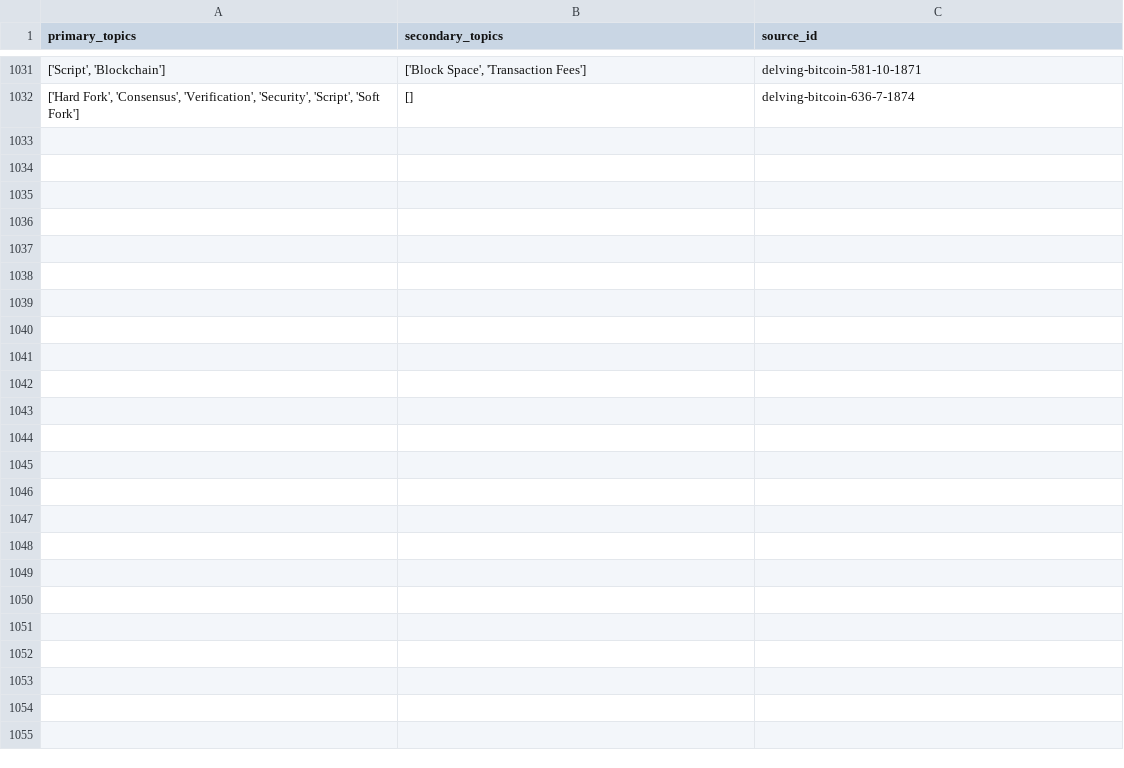
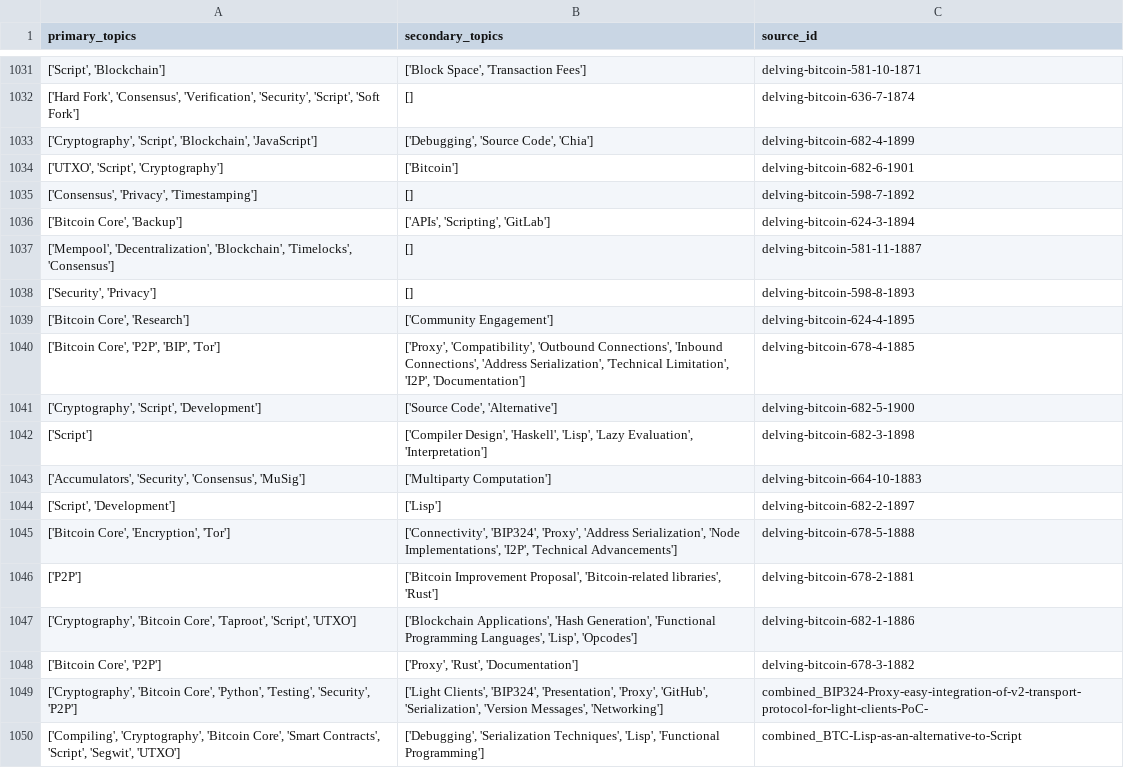
Before and after one commit to bitcoinsearch/llm-fine-tuning, a CSV file: gpt_output/topic_modeling_delvingbitcoin.org.csv, drawn as a sheet; only a part is shown, gaps mark what is left out; the diff names each change by its address in the sheet, - before the commit and + after, or states it on an @@ line.

Commit message:
Updated csv files with topics from latest ES docs

```diff
--- a/gpt_output/topic_modeling_delvingbitcoin.org.csv
+++ b/gpt_output/topic_modeling_delvingbitcoin.org.csv
+row 1033: ['Cryptography', 'Script', 'Blockchain', 'JavaScript'] | ['Debugging', 'Source Code', 'Chia'] | delving-bitcoin-682-4-1899
+row 1034: ['UTXO', 'Script', 'Cryptography'] | ['Bitcoin'] | delving-bitcoin-682-6-1901
+row 1035: ['Consensus', 'Privacy', 'Timestamping'] | [] | delving-bitcoin-598-7-1892
+row 1036: ['Bitcoin Core', 'Backup'] | ['APIs', 'Scripting', 'GitLab'] | delving-bitcoin-624-3-1894
+row 1037: ['Mempool', 'Decentralization', 'Blockchain', 'Timelocks', 'Consensus'] | [] | delving-bitcoin-581-11-1887
+row 1038: ['Security', 'Privacy'] | [] | delving-bitcoin-598-8-1893
+row 1039: ['Bitcoin Core', 'Research'] | ['Community Engagement'] | delving-bitcoin-624-4-1895
+row 1040: ['Bitcoin Core', 'P2P', 'BIP', 'Tor'] | ['Proxy', 'Compatibility', 'Outbound Connections', 'Inbound Connections', 'Address Serialization', 'Technical Limitation', 'I2P', 'Documentation'] | delving-bitcoin-678-4-1885
+row 1041: ['Cryptography', 'Script', 'Development'] | ['Source Code', 'Alternative'] | delving-bitcoin-682-5-1900
+row 1042: ['Script'] | ['Compiler Design', 'Haskell', 'Lisp', 'Lazy Evaluation', 'Interpretation'] | delving-bitcoin-682-3-1898
+row 1043: ['Accumulators', 'Security', 'Consensus', 'MuSig'] | ['Multiparty Computation'] | delving-bitcoin-664-10-1883
+row 1044: ['Script', 'Development'] | ['Lisp'] | delving-bitcoin-682-2-1897
+row 1045: ['Bitcoin Core', 'Encryption', 'Tor'] | ['Connectivity', 'BIP324', 'Proxy', 'Address Serialization', 'Node Implementations', 'I2P', 'Technical Advancements'] | delving-bitcoin-678-5-1888
+row 1046: ['P2P'] | ['Bitcoin Improvement Proposal', 'Bitcoin-related libraries', 'Rust'] | delving-bitcoin-678-2-1881
+row 1047: ['Cryptography', 'Bitcoin Core', 'Taproot', 'Script', 'UTXO'] | ['Blockchain Applications', 'Hash Generation', 'Functional Programming Languages', 'Lisp', 'Opcodes'] | delving-bitcoin-682-1-1886
+row 1048: ['Bitcoin Core', 'P2P'] | ['Proxy', 'Rust', 'Documentation'] | delving-bitcoin-678-3-1882
+row 1049: ['Cryptography', 'Bitcoin Core', 'Python', 'Testing', 'Security', 'P2P'] | ['Light Clients', 'BIP324', 'Presentation', 'Proxy', 'GitHub', 'Serialization', 'Version Messages', 'Networking'] | combined_BIP324-Proxy-easy-integration-of-v2-transport-protocol-for-light-clients-PoC-
+row 1050: ['Compiling', 'Cryptography', 'Bitcoin Core', 'Smart Contracts', 'Script', 'Segwit', 'UTXO'] | ['Debugging', 'Serialization Techniques', 'Lisp', 'Functional Programming'] | combined_BTC-Lisp-as-an-alternative-to-Script
```
Also changed, not shown: gpt_output/topic_modeling_bitcoindev.csv.
